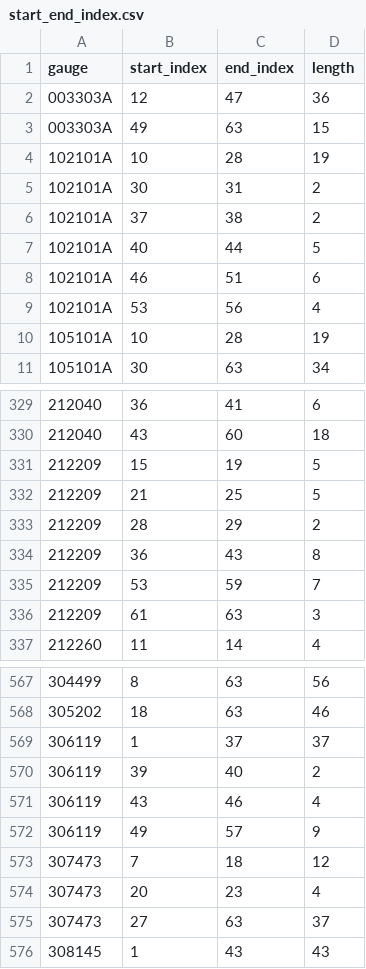
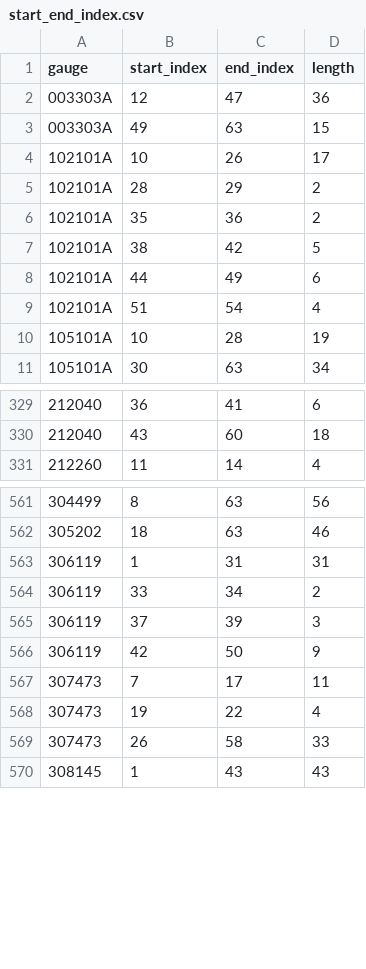
Before and after one commit to lpamminger/climate-change-statistical-streamflow-modelling, a CSV file: Data/Tidy/start_end_index.csv, drawn as a sheet; only a part is shown, gaps mark what is left out; the diff covers the shown part only.

```diff
--- a/Data/Tidy/start_end_index.csv
+++ b/Data/Tidy/start_end_index.csv
@@ -3,8 +3,8 @@ gauge,start_index,end_index,length
 003303A,49,63,15
-102101A,10,28,19
-102101A,30,31,2
-102101A,37,38,2
-102101A,40,44,5
-102101A,46,51,6
-102101A,53,56,4
+102101A,10,26,17
+102101A,28,29,2
+102101A,35,36,2
+102101A,38,42,5
+102101A,44,49,6
+102101A,51,54,4
 105101A,10,28,19
@@ -330,8 +330,2 @@ gauge,start_index,end_index,length
 212040,43,60,18
-212209,15,19,5
-212209,21,25,5
-212209,28,29,2
-212209,36,43,8
-212209,53,59,7
-212209,61,63,3
 212260,11,14,4
@@ -568,9 +562,9 @@ gauge,start_index,end_index,length
 305202,18,63,46
-306119,1,37,37
-306119,39,40,2
-306119,43,46,4
-306119,49,57,9
-307473,7,18,12
-307473,20,23,4
-307473,27,63,37
+306119,1,31,31
+306119,33,34,2
+306119,37,39,3
+306119,42,50,9
+307473,7,17,11
+307473,19,22,4
+307473,26,58,33
 308145,1,43,43
```
Also changed, not shown: 3 added rows, 3 removed rows and 62 edited cells elsewhere in this file, Data/Tidy/gauge_information_CAMELS.csv, 2 other files.
